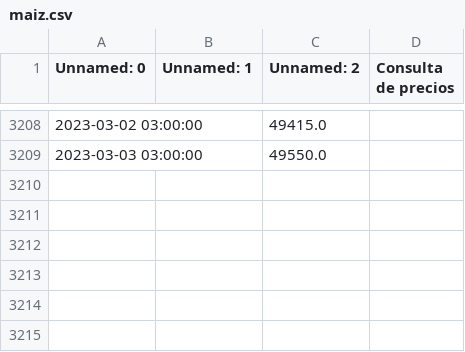
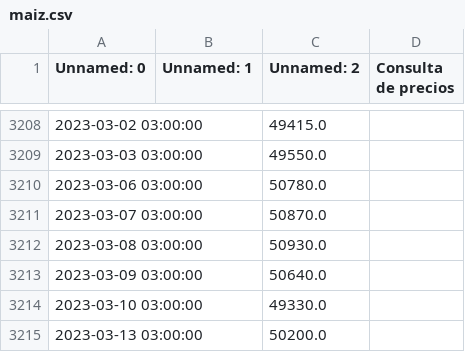
Before and after one commit to gmontielDeltree/fieldparner_frontend, a CSV file: docs/precios/maiz.csv, drawn as a sheet; only a part is shown, gaps mark what is left out; the diff names each change by its address in the sheet, - before the commit and + after, or states it on an @@ line.

```diff
--- a/docs/precios/maiz.csv
+++ b/docs/precios/maiz.csv
+row 3210: 2023-03-06 03:00:00 |  | 50780.0
+row 3211: 2023-03-07 03:00:00 |  | 50870.0
+row 3212: 2023-03-08 03:00:00 |  | 50930.0
+row 3213: 2023-03-09 03:00:00 |  | 50640.0
+row 3214: 2023-03-10 03:00:00 |  | 49330.0
+row 3215: 2023-03-13 03:00:00 |  | 50200.0
```
Also changed, not shown: docs/precios/girasol.csv, docs/precios/soja.csv, 12 other files.
